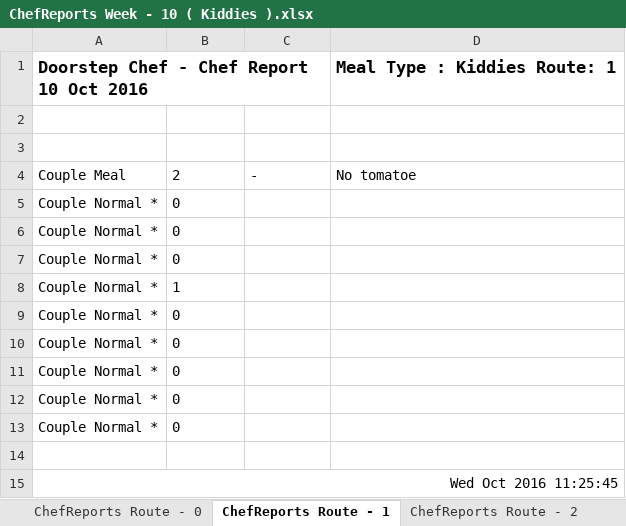
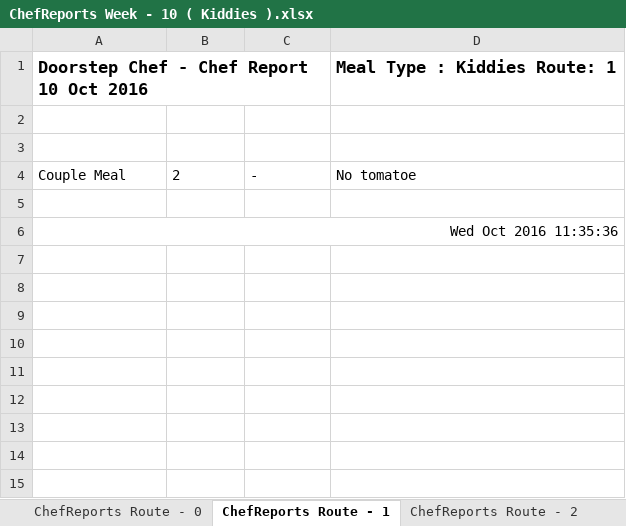
Before and after one commit to michael-hamann/DSC, an Excel workbook: Application/Reports/Week 10 (10 Oct 2016)/ChefReports/ChefReports Week - 10 ( Kiddies ).xlsx, sheet ChefReports Route - 1, drawn as a sheet; values as stored, in another font and other column widths than the file's, no borders; removed rows and columns are numbered as before the commit, all else as after; the diff names each change by its address in the sheet, - before the commit and + after, or states it on an @@ line.

```diff
--- a/Application/Reports/Week 10 (10 Oct 2016)/ChefReports/ChefReports Week - 10 ( Kiddies ).xlsx (sheet ChefReports Route - 1)
+++ b/Application/Reports/Week 10 (10 Oct 2016)/ChefReports/ChefReports Week - 10 ( Kiddies ).xlsx (sheet ChefReports Route - 1)
-row 5: Couple Normal * | 0
-row 6: Couple Normal * | 0
-row 7: Couple Normal * | 0
-row 8: Couple Normal * | 1
-row 9: Couple Normal * | 0
-row 10: Couple Normal * | 0
-row 11: Couple Normal * | 0
-row 12: Couple Normal * | 0
-row 13: Couple Normal * | 0
-A6 (Family Size): Wed Oct 2016 11:25:45
+A6 (Family Size): Wed Oct 2016 11:35:36
```
Also changed, not shown: sheet ChefReports Route - 0, sheet ChefReports Route - 2, Application/Reports/Week 10 (10 Oct 2016)/ChefReports/ChefReports Week - 10 ( Low Carb ).xlsx, Application/Reports/Week 10 (10 Oct 2016)/ChefReports/ChefReports Week - 10 ( Standard ).xlsx, 2 other files.
